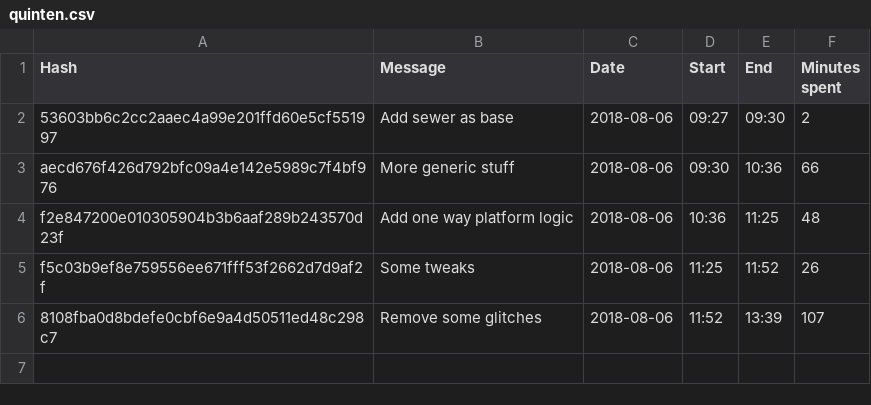
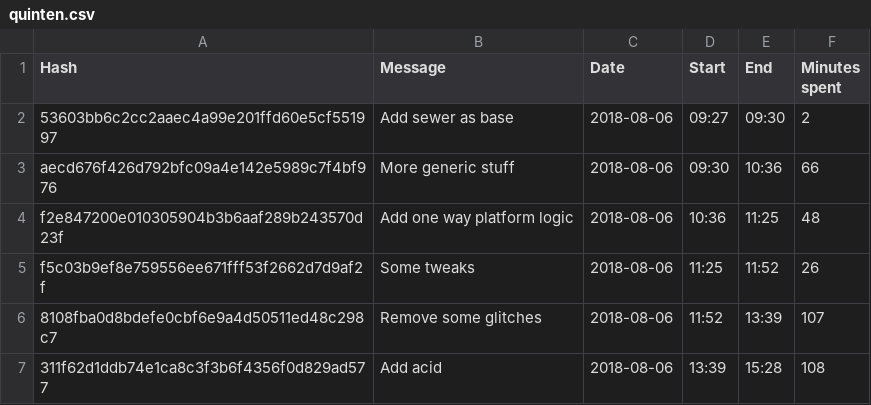
Before and after one commit to Quinten/platformer-base, a CSV file: quinten.csv, drawn as a sheet; the diff names each change by its address in the sheet, - before the commit and + after, or states it on an @@ line.

```diff
--- a/quinten.csv
+++ b/quinten.csv
+row 7: 311f62d1ddb74e1ca8c3f3b6f4356f0d829ad577 | Add acid | 2018-08-06 | 13:39 | 15:28 | 108
```
Also changed, not shown: 4 other files.
